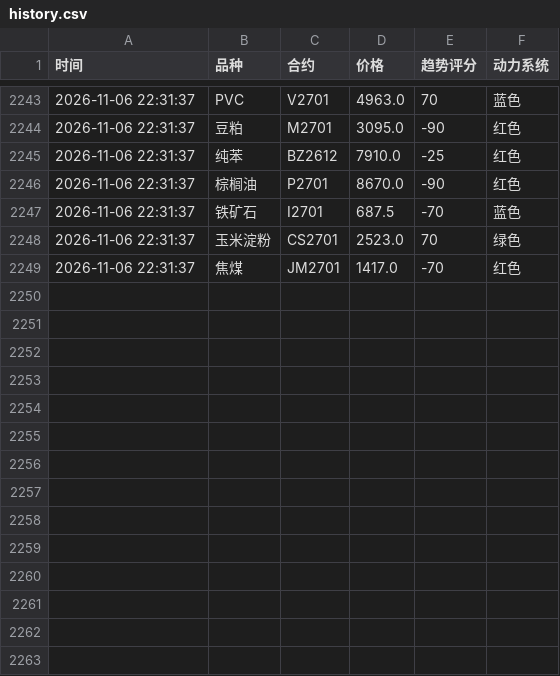
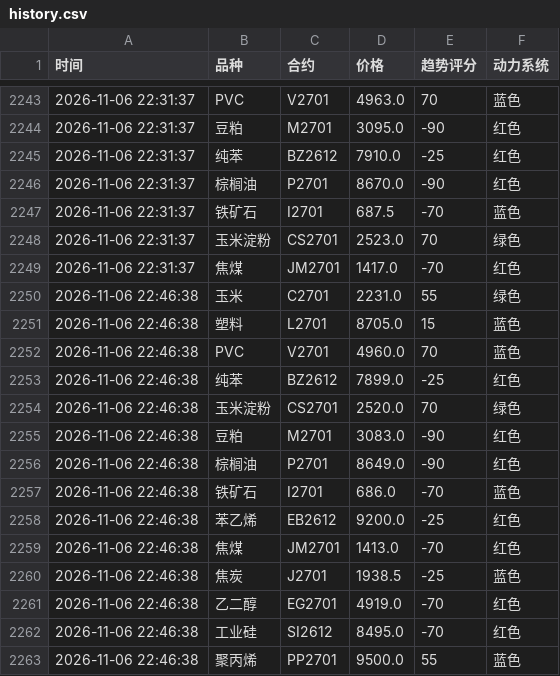
Before and after one commit to Eleven-L-97/futuretrading, a CSV file: data/history.csv, drawn as a sheet; only a part is shown, gaps mark what is left out; the diff names each change by its address in the sheet, - before the commit and + after, or states it on an @@ line.

Commit message:
history: 2026-11-06T14:46:52Z

```diff
--- a/data/history.csv
+++ b/data/history.csv
+row 2250: 2026-11-06 22:46:38 | 玉米 | C2701 | 2231.0 | 55 | 绿色
+row 2251: 2026-11-06 22:46:38 | 塑料 | L2701 | 8705.0 | 15 | 蓝色
+row 2252: 2026-11-06 22:46:38 | PVC | V2701 | 4960.0 | 70 | 蓝色
+row 2253: 2026-11-06 22:46:38 | 纯苯 | BZ2612 | 7899.0 | -25 | 红色
+row 2254: 2026-11-06 22:46:38 | 玉米淀粉 | CS2701 | 2520.0 | 70 | 绿色
+row 2255: 2026-11-06 22:46:38 | 豆粕 | M2701 | 3083.0 | -90 | 红色
+row 2256: 2026-11-06 22:46:38 | 棕榈油 | P2701 | 8649.0 | -90 | 红色
+row 2257: 2026-11-06 22:46:38 | 铁矿石 | I2701 | 686.0 | -70 | 蓝色
+row 2258: 2026-11-06 22:46:38 | 苯乙烯 | EB2612 | 9200.0 | -25 | 红色
+row 2259: 2026-11-06 22:46:38 | 焦煤 | JM2701 | 1413.0 | -70 | 红色
+row 2260: 2026-11-06 22:46:38 | 焦炭 | J2701 | 1938.5 | -25 | 蓝色
+row 2261: 2026-11-06 22:46:38 | 乙二醇 | EG2701 | 4919.0 | -70 | 红色
+row 2262: 2026-11-06 22:46:38 | 工业硅 | SI2612 | 8495.0 | -70 | 红色
+row 2263: 2026-11-06 22:46:38 | 聚丙烯 | PP2701 | 9500.0 | 55 | 蓝色
```
Also changed, not shown: data/history2.csv.
